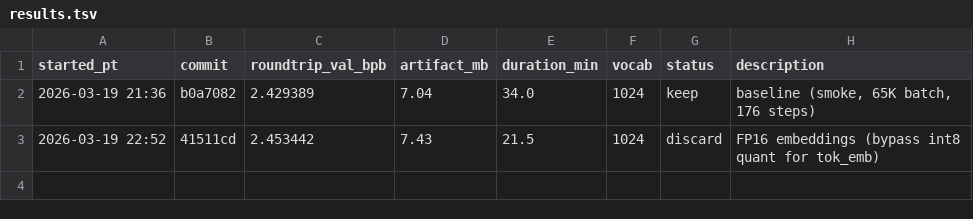
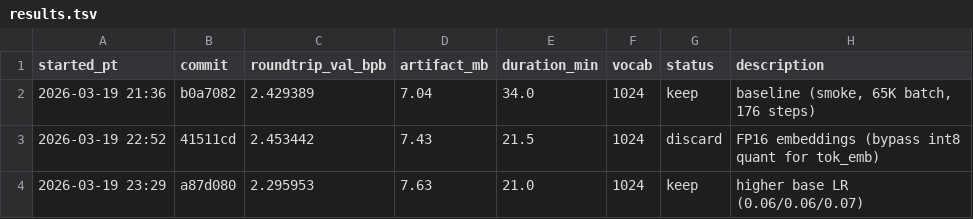
Before and after one commit to joyceyan/parameter-golf-fork, a TSV file: results.tsv, drawn as a sheet.

```diff
--- a/results.tsv
+++ b/results.tsv
@@ -3 +3,2 @@ started_pt	commit	roundtrip_val_bpb	artifact_mb	duration_min	vocab	status	descri
 2026-03-19 22:52	41511cd	2.453442	7.43	21.5	1024	discard	FP16 embeddings (bypass int8 quant for tok_emb)
+2026-03-19 23:29	a87d080	2.295953	7.63	21.0	1024	keep	higher base LR (0.06/0.06/0.07)
```
Also changed, not shown: 2 other files.
